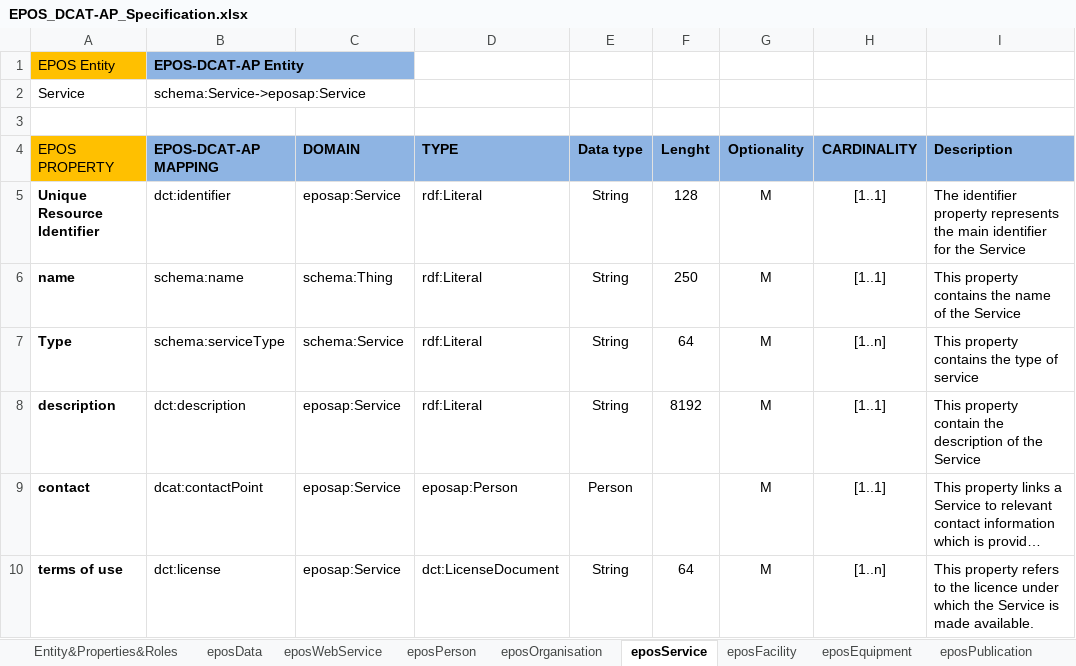
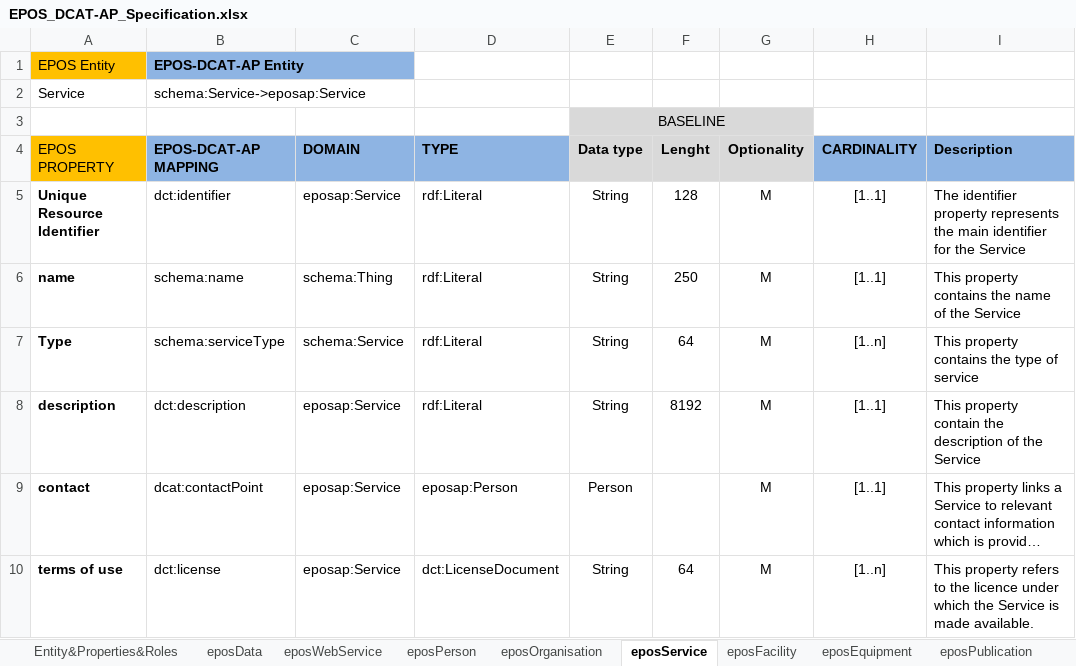
Before and after one commit to epos-eu/EPOS-DCAT-AP, an Excel workbook: docs/EPOS_DCAT-AP_Specification.xlsx, sheet eposService, drawn as a sheet; long unchanged cells end in …; values as stored, in another font and other column widths than the file's, no borders; the diff names each change by its address in the sheet, - before the commit and + after, or states it on an @@ line.

```diff
--- a/docs/EPOS_DCAT-AP_Specification.xlsx (sheet eposService)
+++ b/docs/EPOS_DCAT-AP_Specification.xlsx (sheet eposService)
-E3 (Data type): (empty)
+E3 (Data type): BASELINE
-E3:G3 fill: none
+E3:G3 fill: #D9D9D9
+E3:G3 merged
-E4:G4 fill: #8EB4E3
+E4:G4 fill: #D9D9D9
```
Also changed, not shown: sheet eposWebService, sheet eposData, sheet eposPerson, sheet eposOrganisation, sheet eposFacility, sheet eposPublication, 1 more sheet.
